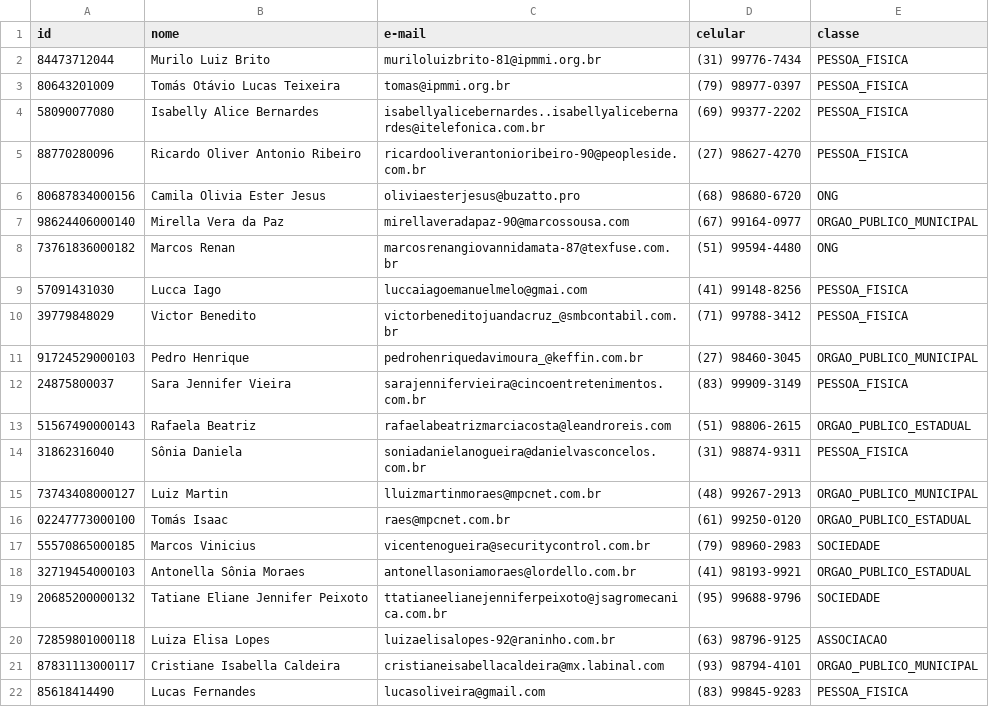
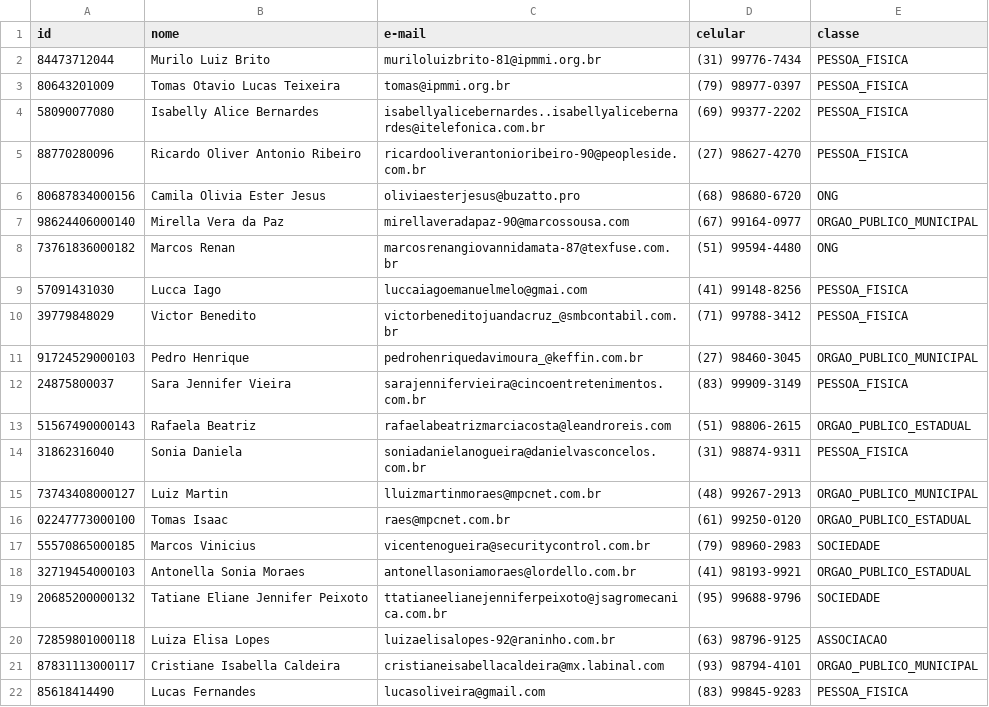
Before and after one commit to dayvidds/projetolp2, a CSV file: arquivos_sistema/novosReceptores.csv, drawn as a sheet; the diff names each change by its address in the sheet, - before the commit and + after, or states it on an @@ line.

```diff
--- a/arquivos_sistema/novosReceptores.csv
+++ b/arquivos_sistema/novosReceptores.csv
-B3 (nome): Tomás Otávio Lucas Teixeira
+B3 (nome): Tomas Otavio Lucas Teixeira
-B14 (nome): Sônia Daniela
+B14 (nome): Sonia Daniela
-B16 (nome): Tomás Isaac
+B16 (nome): Tomas Isaac
-B18 (nome): Antonella Sônia Moraes
+B18 (nome): Antonella Sonia Moraes
```
Also changed, not shown: arquivos_sistema/atualizaReceptores.csv, 2 other files.
